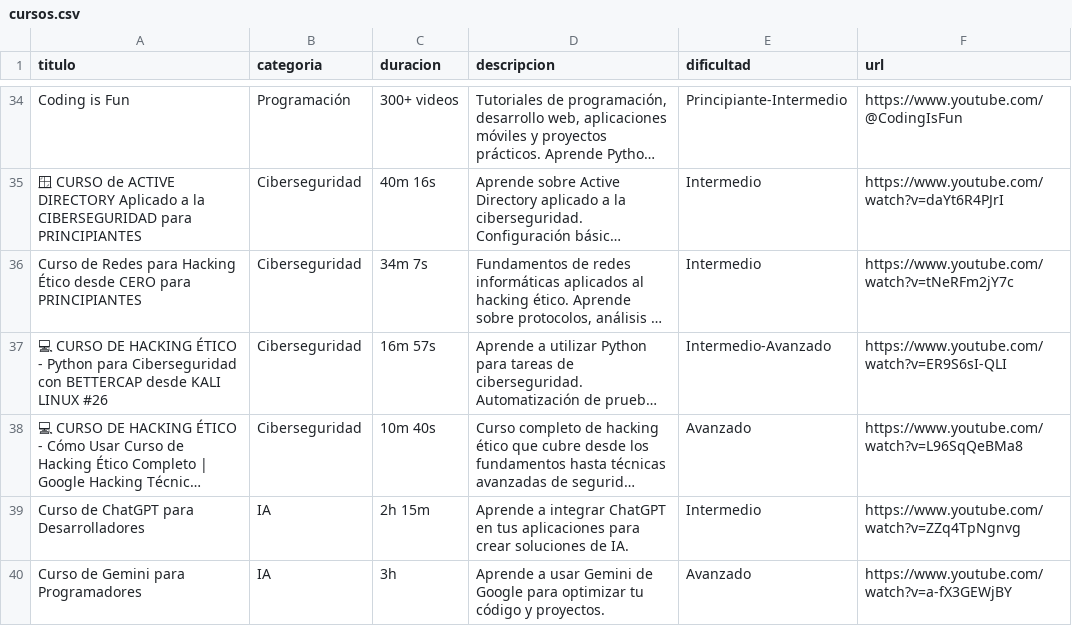
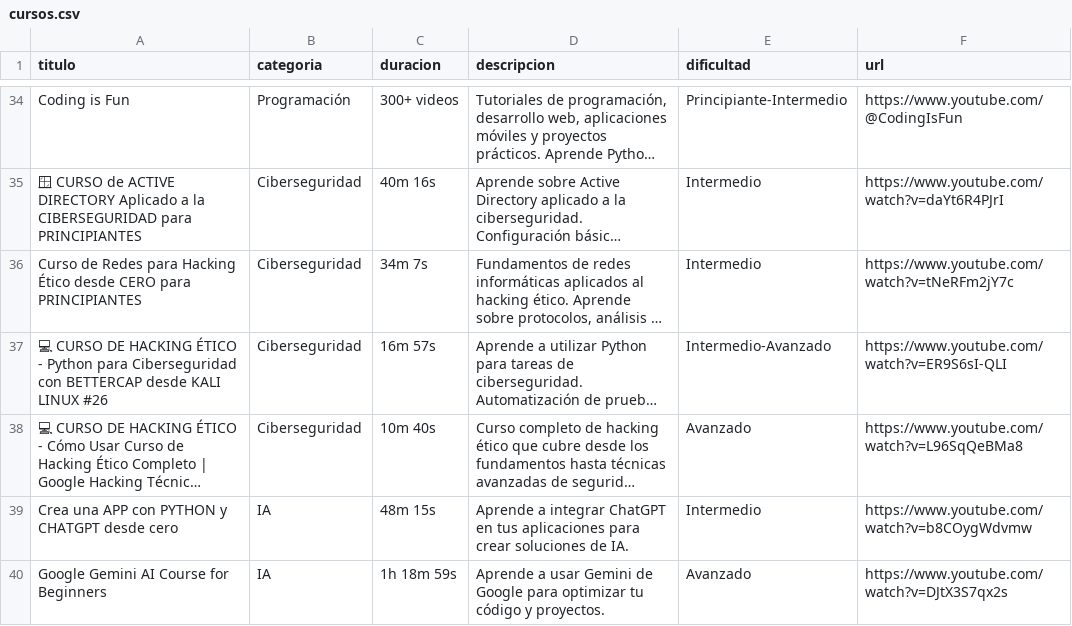
Before and after one commit to kdtekh/kdtekh, a CSV file: data/cursos.csv, drawn as a sheet; only a part is shown, gaps mark what is left out; long unchanged cells end in …; the diff names each change by its address in the sheet, - before the commit and + after, or states it on an @@ line.

Commit message:
fix: actualizar cursos de IA con videos correctos

```diff
--- a/data/cursos.csv
+++ b/data/cursos.csv
-A39 (titulo): Curso de ChatGPT para Desarrolladores
+A39 (titulo): Crea una APP con PYTHON y CHATGPT desde cero
-C39 (duracion): 2h 15m
+C39 (duracion): 48m 15s
-F39 (url): https://www.youtube.com/watch?v=ZZq4TpNgnvg
+F39 (url): https://www.youtube.com/watch?v=b8COygWdvmw
-A40 (titulo): Curso de Gemini para Programadores
+A40 (titulo): Google Gemini AI Course for Beginners
-C40 (duracion): 3h
+C40 (duracion): 1h 18m 59s
-F40 (url): https://www.youtube.com/watch?v=a-fX3GEWjBY
+F40 (url): https://www.youtube.com/watch?v=DJtX3S7qx2s
```
Also changed, not shown: 1 other file.
